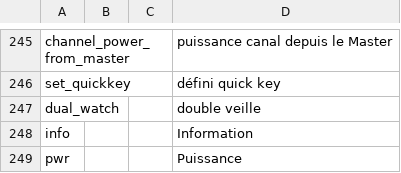
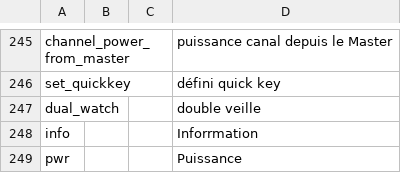
Before and after one commit to vk7js/voice-prompts, a CSV file: languages/french/wordlist_french_france.csv, drawn as a sheet; only a part is shown, gaps mark what is left out.

```diff
--- a/languages/french/wordlist_french_france.csv
+++ b/languages/french/wordlist_french_france.csv
@@ -247,3 +247,3 @@ set_quickkey,,,défini quick key
 dual_watch,,,double veille
-info,,,Information
+info,,,Inforrmation
 pwr,,,Puissance
```
